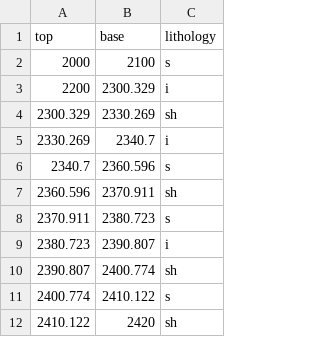
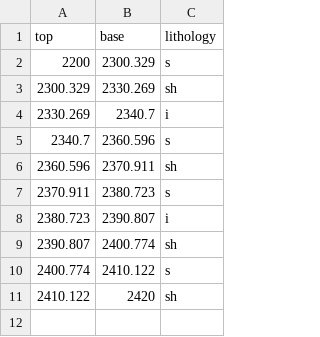
Before and after one commit to ThomasMGeo/Transform2020, a CSV file: t20-intro/t20-lith.csv, drawn as a sheet.

Commit message:
Add files via upload

```diff
--- a/t20-intro/t20-lith.csv
+++ b/t20-intro/t20-lith.csv
@@ -1,4 +1,3 @@
 top,base,lithology
-2000,2100,s
-2200,2300.329,i
+2200,2300.329,s
 2300.329,2330.269,sh
```
